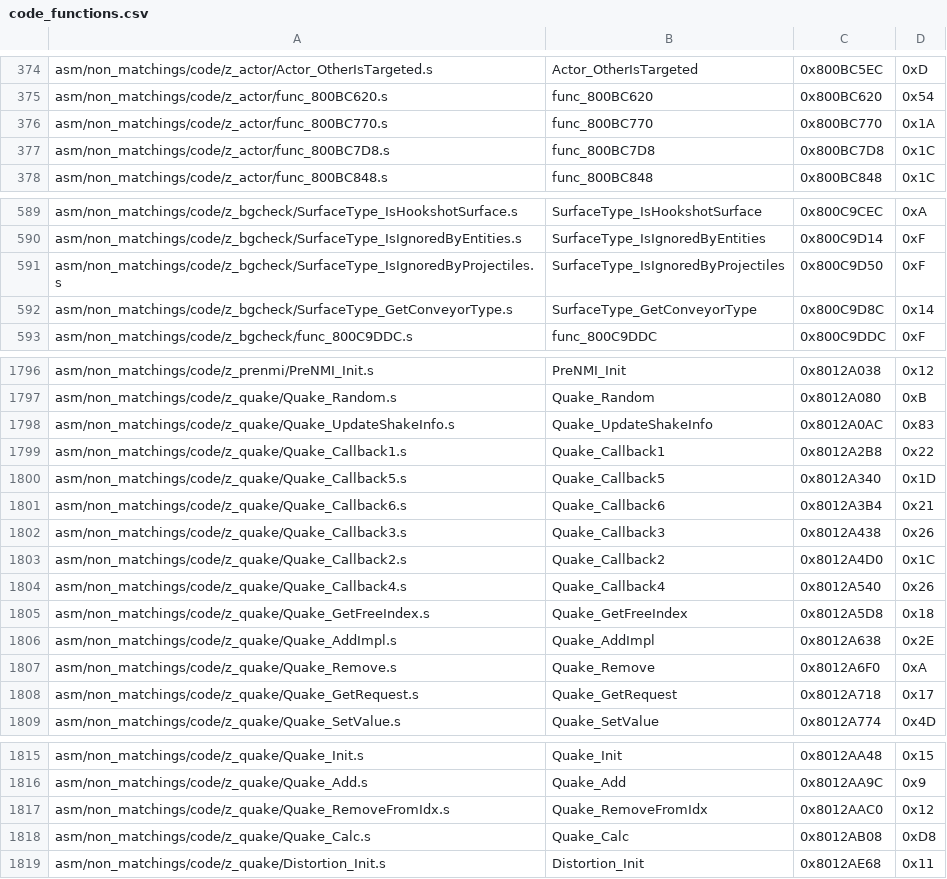
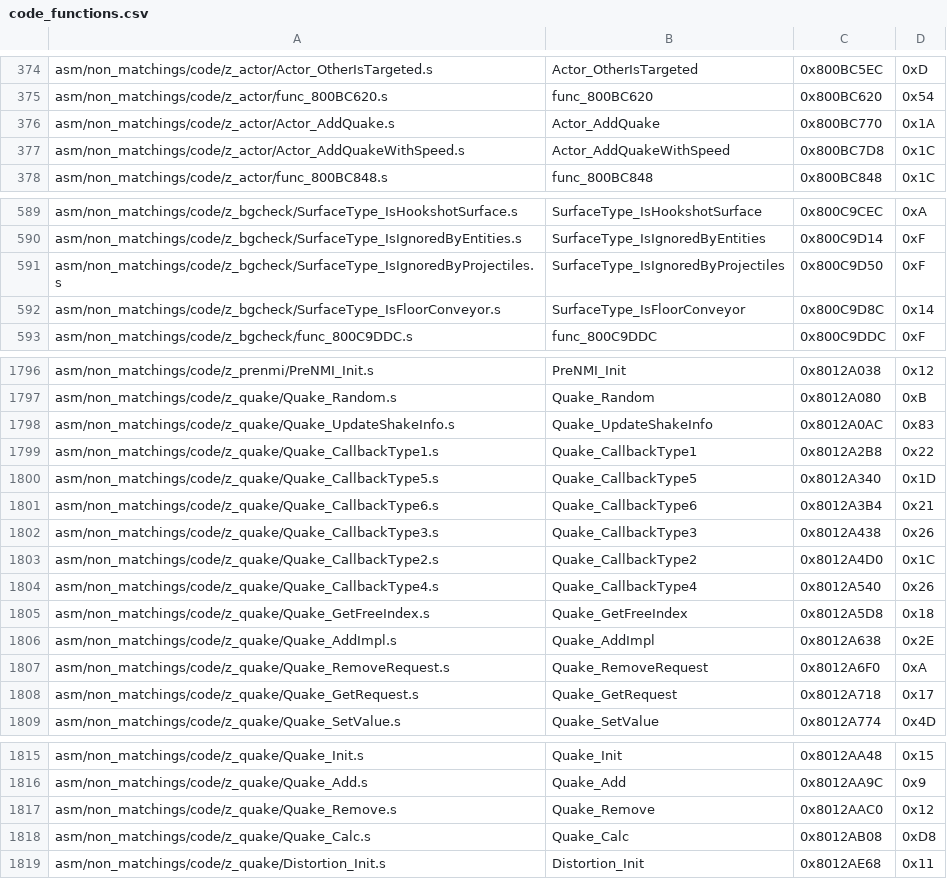
Before and after one commit to engineer124/mm, a CSV file: tools/sizes/code_functions.csv, drawn as a sheet; only a part is shown, gaps mark what is left out.

Commit message:
Quake & Distortion Cleanup (#1102)
* quake cleanup

* cleanup

* more cleanup

* remove cast

* q comes before r...

* unname goron function, leave it to another PR

* PR Suggestions

```diff
--- a/tools/sizes/code_functions.csv
+++ b/tools/sizes/code_functions.csv
@@ -375,4 +375,4 @@ asm/non_matchings/code/z_actor/Actor_OtherIsTargeted.s,Actor_OtherIsTargeted,0x8
 asm/non_matchings/code/z_actor/func_800BC620.s,func_800BC620,0x800BC620,0x54
-asm/non_matchings/code/z_actor/func_800BC770.s,func_800BC770,0x800BC770,0x1A
-asm/non_matchings/code/z_actor/func_800BC7D8.s,func_800BC7D8,0x800BC7D8,0x1C
+asm/non_matchings/code/z_actor/Actor_AddQuake.s,Actor_AddQuake,0x800BC770,0x1A
+asm/non_matchings/code/z_actor/Actor_AddQuakeWithSpeed.s,Actor_AddQuakeWithSpeed,0x800BC7D8,0x1C
 asm/non_matchings/code/z_actor/func_800BC848.s,func_800BC848,0x800BC848,0x1C
@@ -591,3 +591,3 @@ asm/non_matchings/code/z_bgcheck/SurfaceType_IsIgnoredByEntities.s,SurfaceType_I
 asm/non_matchings/code/z_bgcheck/SurfaceType_IsIgnoredByProjectiles.s,SurfaceType_IsIgnoredByProjectiles,0x800C9D50,0xF
-asm/non_matchings/code/z_bgcheck/SurfaceType_GetConveyorType.s,SurfaceType_GetConveyorType,0x800C9D8C,0x14
+asm/non_matchings/code/z_bgcheck/SurfaceType_IsFloorConveyor.s,SurfaceType_IsFloorConveyor,0x800C9D8C,0x14
 asm/non_matchings/code/z_bgcheck/func_800C9DDC.s,func_800C9DDC,0x800C9DDC,0xF
@@ -1798,11 +1798,11 @@ asm/non_matchings/code/z_quake/Quake_Random.s,Quake_Random,0x8012A080,0xB
 asm/non_matchings/code/z_quake/Quake_UpdateShakeInfo.s,Quake_UpdateShakeInfo,0x8012A0AC,0x83
-asm/non_matchings/code/z_quake/Quake_Callback1.s,Quake_Callback1,0x8012A2B8,0x22
-asm/non_matchings/code/z_quake/Quake_Callback5.s,Quake_Callback5,0x8012A340,0x1D
-asm/non_matchings/code/z_quake/Quake_Callback6.s,Quake_Callback6,0x8012A3B4,0x21
-asm/non_matchings/code/z_quake/Quake_Callback3.s,Quake_Callback3,0x8012A438,0x26
-asm/non_matchings/code/z_quake/Quake_Callback2.s,Quake_Callback2,0x8012A4D0,0x1C
-asm/non_matchings/code/z_quake/Quake_Callback4.s,Quake_Callback4,0x8012A540,0x26
+asm/non_matchings/code/z_quake/Quake_CallbackType1.s,Quake_CallbackType1,0x8012A2B8,0x22
+asm/non_matchings/code/z_quake/Quake_CallbackType5.s,Quake_CallbackType5,0x8012A340,0x1D
+asm/non_matchings/code/z_quake/Quake_CallbackType6.s,Quake_CallbackType6,0x8012A3B4,0x21
+asm/non_matchings/code/z_quake/Quake_CallbackType3.s,Quake_CallbackType3,0x8012A438,0x26
+asm/non_matchings/code/z_quake/Quake_CallbackType2.s,Quake_CallbackType2,0x8012A4D0,0x1C
+asm/non_matchings/code/z_quake/Quake_CallbackType4.s,Quake_CallbackType4,0x8012A540,0x26
 asm/non_matchings/code/z_quake/Quake_GetFreeIndex.s,Quake_GetFreeIndex,0x8012A5D8,0x18
 asm/non_matchings/code/z_quake/Quake_AddImpl.s,Quake_AddImpl,0x8012A638,0x2E
-asm/non_matchings/code/z_quake/Quake_Remove.s,Quake_Remove,0x8012A6F0,0xA
+asm/non_matchings/code/z_quake/Quake_RemoveRequest.s,Quake_RemoveRequest,0x8012A6F0,0xA
 asm/non_matchings/code/z_quake/Quake_GetRequest.s,Quake_GetRequest,0x8012A718,0x17
@@ -1816,3 +1816,3 @@ asm/non_matchings/code/z_quake/Quake_Init.s,Quake_Init,0x8012AA48,0x15
 asm/non_matchings/code/z_quake/Quake_Add.s,Quake_Add,0x8012AA9C,0x9
-asm/non_matchings/code/z_quake/Quake_RemoveFromIdx.s,Quake_RemoveFromIdx,0x8012AAC0,0x12
+asm/non_matchings/code/z_quake/Quake_Remove.s,Quake_Remove,0x8012AAC0,0x12
 asm/non_matchings/code/z_quake/Quake_Calc.s,Quake_Calc,0x8012AB08,0xD8
```
Also changed, not shown: 39 other files.
